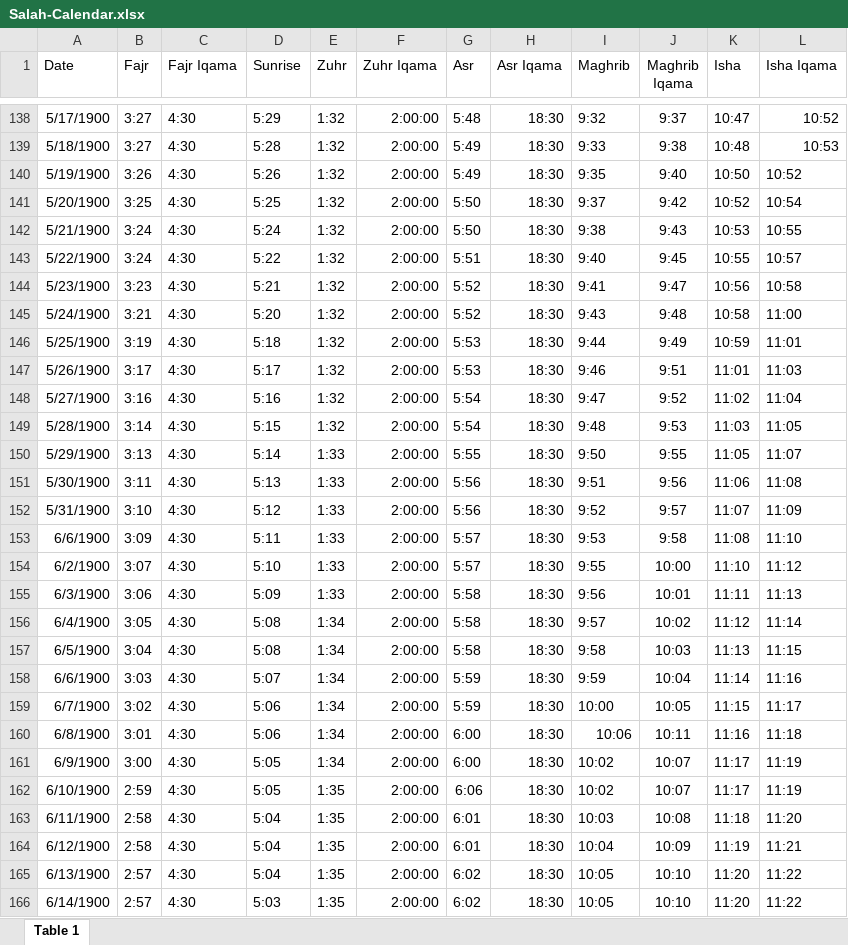
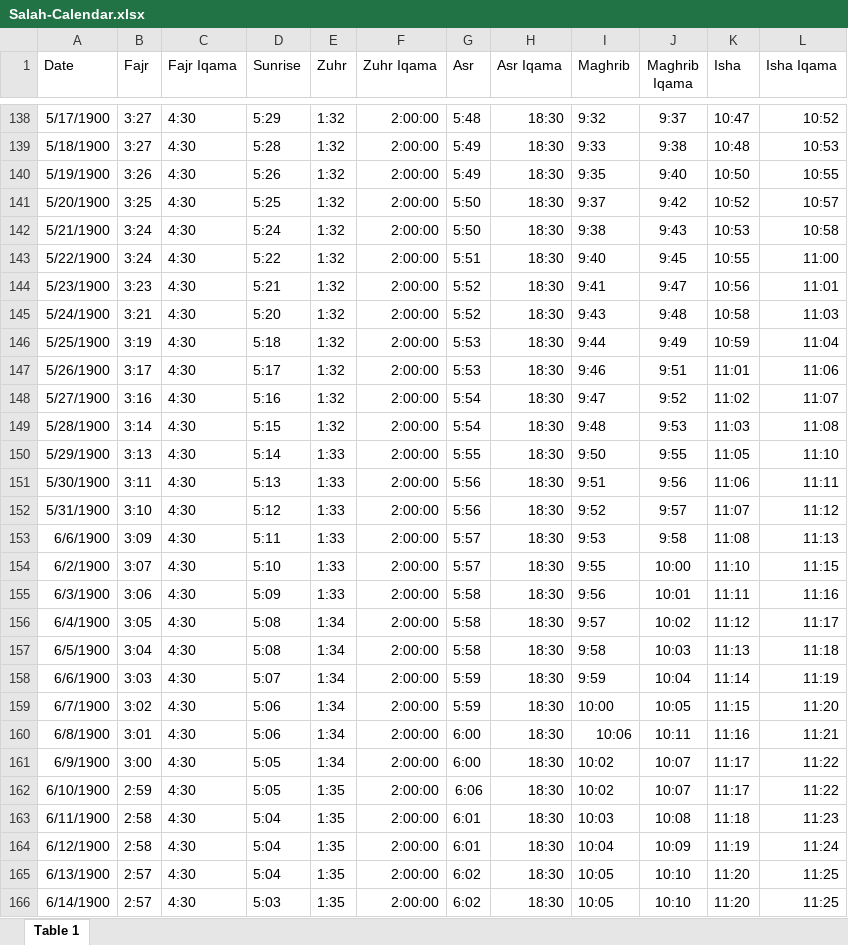
Before and after one commit to azoz-moh/to-adhan-project, an Excel workbook: Salah-Calendar.xlsx, sheet Table 1, drawn as a sheet; only a part is shown, gaps mark what is left out; values as stored, in another font and other column widths than the file's, no borders; the diff covers the shown part only; the diff names each change by its address in the sheet, - before the commit and + after, or states it on an @@ line.

Commit message:
Update Salah-Calendar.xlsx

```diff
--- a/Salah-Calendar.xlsx (sheet Table 1)
+++ b/Salah-Calendar.xlsx (sheet Table 1)
-L140 (Isha Iqama): 10:52
+L140 (Isha Iqama): 10:55
-L141 (Isha Iqama): 10:54
+L141 (Isha Iqama): 10:57
-L142 (Isha Iqama): 10:55
+L142 (Isha Iqama): 10:58
-L143 (Isha Iqama): 10:57
+L143 (Isha Iqama): 11:00
-L144 (Isha Iqama): 10:58
+L144 (Isha Iqama): 11:01
-L145 (Isha Iqama): 11:00
+L145 (Isha Iqama): 11:03
-L146 (Isha Iqama): 11:01
+L146 (Isha Iqama): 11:04
-L147 (Isha Iqama): 11:03
+L147 (Isha Iqama): 11:06
-L148 (Isha Iqama): 11:04
+L148 (Isha Iqama): 11:07
-L149 (Isha Iqama): 11:05
+L149 (Isha Iqama): 11:08
-L150 (Isha Iqama): 11:07
+L150 (Isha Iqama): 11:10
-L151 (Isha Iqama): 11:08
+L151 (Isha Iqama): 11:11
-L152 (Isha Iqama): 11:09
+L152 (Isha Iqama): 11:12
-L153 (Isha Iqama): 11:10
+L153 (Isha Iqama): 11:13
-L154 (Isha Iqama): 11:12
+L154 (Isha Iqama): 11:15
-L155 (Isha Iqama): 11:13
+L155 (Isha Iqama): 11:16
-L156 (Isha Iqama): 11:14
+L156 (Isha Iqama): 11:17
-L157 (Isha Iqama): 11:15
+L157 (Isha Iqama): 11:18
-L158 (Isha Iqama): 11:16
+L158 (Isha Iqama): 11:19
-L159 (Isha Iqama): 11:17
+L159 (Isha Iqama): 11:20
-L160 (Isha Iqama): 11:18
+L160 (Isha Iqama): 11:21
-L161:L162 (Isha Iqama): 11:19
+L161:L162 (Isha Iqama): 11:22
-L163 (Isha Iqama): 11:20
+L163 (Isha Iqama): 11:23
-L164 (Isha Iqama): 11:21
+L164 (Isha Iqama): 11:24
-L165:L166 (Isha Iqama): 11:22
+L165:L166 (Isha Iqama): 11:25
```
Also changed, not shown: 26 edited cells and cell formats elsewhere in this sheet.
